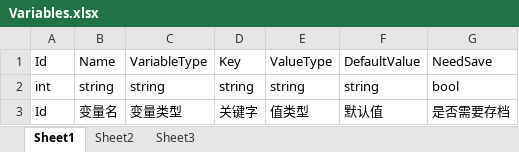
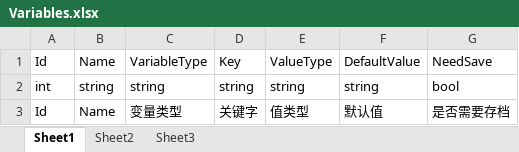
Before and after one commit to kamuitlw4058/Pangoo, an Excel workbook: StreamRes/ExcelTable/Excel/Variables.xlsx, sheet Sheet1, drawn as a sheet; values as stored, in another font and other column widths than the file's, no borders; the diff names each change by its address in the sheet, - before the commit and + after, or states it on an @@ line.

```diff
--- a/StreamRes/ExcelTable/Excel/Variables.xlsx (sheet Sheet1)
+++ b/StreamRes/ExcelTable/Excel/Variables.xlsx (sheet Sheet1)
-B3: 变量名
+B3: Name
```
Also changed, not shown: StreamRes/ExcelTable/Excel/AssetPath.xlsx, StreamRes/ExcelTable/Excel/Character.xlsx, 53 other files.
